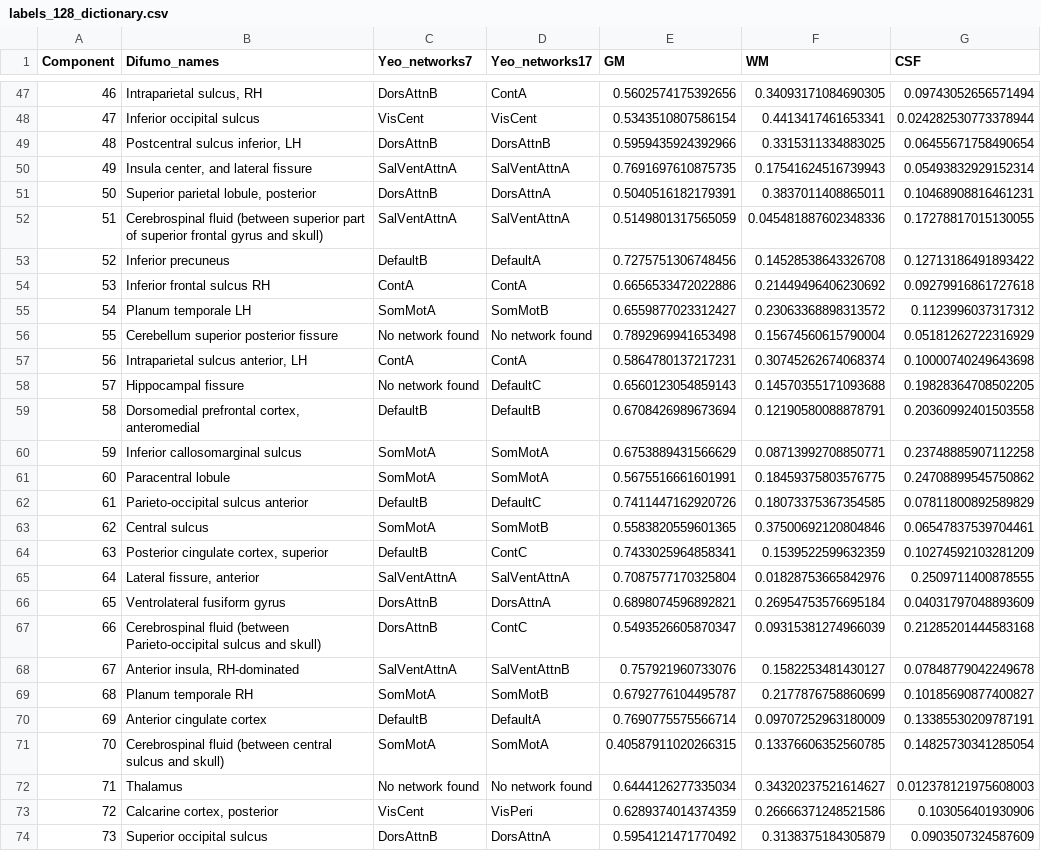
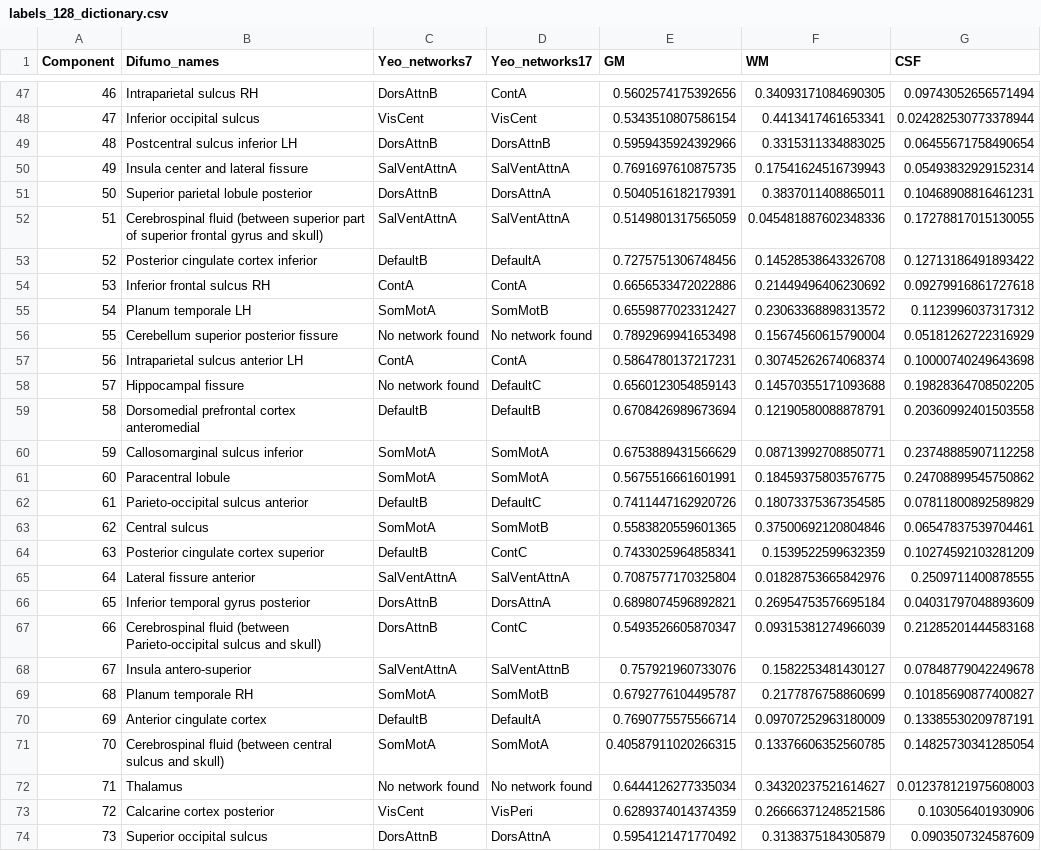
Before and after one commit to Parietal-INRIA/DiFuMo, a CSV file: difumo_labels/labels_128_dictionary.csv, drawn as a sheet; only a part is shown, gaps mark what is left out; the diff covers the shown part only.

```diff
--- a/difumo_labels/labels_128_dictionary.csv
+++ b/difumo_labels/labels_128_dictionary.csv
@@ -47,8 +47,8 @@ Component,Difumo_names,Yeo_networks7,Yeo_networks17,GM,WM,CSF
-46,"Intraparietal sulcus, RH",DorsAttnB,ContA,0.5602574175392656,0.34093171084690305,0.09743052656571494
+46,"Intraparietal sulcus RH",DorsAttnB,ContA,0.5602574175392656,0.34093171084690305,0.09743052656571494
 47,Inferior occipital sulcus,VisCent,VisCent,0.5343510807586154,0.4413417461653341,0.024282530773378944
-48,"Postcentral sulcus inferior, LH",DorsAttnB,DorsAttnB,0.5959435924392966,0.3315311334883025,0.06455671758490654
-49,"Insula center, and lateral fissure",SalVentAttnA,SalVentAttnA,0.7691697610875735,0.17541624516739943,0.05493832929152314
-50,"Superior parietal lobule, posterior",DorsAttnB,DorsAttnA,0.5040516182179391,0.3837011408865011,0.10468908816461231
+48,"Postcentral sulcus inferior LH",DorsAttnB,DorsAttnB,0.5959435924392966,0.3315311334883025,0.06455671758490654
+49,"Insula center and lateral fissure",SalVentAttnA,SalVentAttnA,0.7691697610875735,0.17541624516739943,0.05493832929152314
+50,"Superior parietal lobule posterior",DorsAttnB,DorsAttnA,0.5040516182179391,0.3837011408865011,0.10468908816461231
 51,Cerebrospinal fluid (between superior part of superior frontal gyrus and skull),SalVentAttnA,SalVentAttnA,0.5149801317565059,0.045481887602348336,0.17278817015130055
-52,Inferior precuneus,DefaultB,DefaultA,0.7275751306748456,0.14528538643326708,0.12713186491893422
+52,Posterior cingulate cortex inferior,DefaultB,DefaultA,0.7275751306748456,0.14528538643326708,0.12713186491893422
 53,Inferior frontal sulcus RH,ContA,ContA,0.6656533472022886,0.21449496406230692,0.09279916861727618
@@ -56,6 +56,6 @@ Component,Difumo_names,Yeo_networks7,Yeo_networks17,GM,WM,CSF
 55,Cerebellum superior posterior fissure,No network found,No network found,0.7892969941653498,0.15674560615790004,0.05181262722316929
-56,"Intraparietal sulcus anterior, LH",ContA,ContA,0.5864780137217231,0.30745262674068374,0.10000740249643698
+56,"Intraparietal sulcus anterior LH",ContA,ContA,0.5864780137217231,0.30745262674068374,0.10000740249643698
 57,Hippocampal fissure,No network found,DefaultC,0.6560123054859143,0.14570355171093688,0.19828364708502205
-58,"Dorsomedial prefrontal cortex, anteromedial",DefaultB,DefaultB,0.6708426989673694,0.12190580088878791,0.20360992401503558
-59,Inferior callosomarginal sulcus,SomMotA,SomMotA,0.6753889431566629,0.08713992708850771,0.23748885907112258
+58,"Dorsomedial prefrontal cortex anteromedial",DefaultB,DefaultB,0.6708426989673694,0.12190580088878791,0.20360992401503558
+59,Callosomarginal sulcus inferior,SomMotA,SomMotA,0.6753889431566629,0.08713992708850771,0.23748885907112258
 60,Paracentral lobule,SomMotA,SomMotA,0.5675516661601991,0.18459375803576775,0.24708899545750862
@@ -63,7 +63,7 @@ Component,Difumo_names,Yeo_networks7,Yeo_networks17,GM,WM,CSF
 62,Central sulcus,SomMotA,SomMotB,0.5583820559601365,0.37500692120804846,0.06547837539704461
-63,"Posterior cingulate cortex, superior",DefaultB,ContC,0.7433025964858341,0.1539522599632359,0.10274592103281209
-64,"Lateral fissure, anterior",SalVentAttnA,SalVentAttnA,0.7087577170325804,0.01828753665842976,0.2509711400878555
-65,Ventrolateral fusiform gyrus,DorsAttnB,DorsAttnA,0.6898074596892821,0.26954753576695184,0.04031797048893609
+63,"Posterior cingulate cortex superior",DefaultB,ContC,0.7433025964858341,0.1539522599632359,0.10274592103281209
+64,"Lateral fissure anterior",SalVentAttnA,SalVentAttnA,0.7087577170325804,0.01828753665842976,0.2509711400878555
+65,Inferior temporal gyrus posterior,DorsAttnB,DorsAttnA,0.6898074596892821,0.26954753576695184,0.04031797048893609
 66,Cerebrospinal fluid (between Parieto-occipital sulcus and skull),DorsAttnB,ContC,0.5493526605870347,0.09315381274966039,0.21285201444583168
-67,"Anterior insula, RH-dominated",SalVentAttnA,SalVentAttnB,0.757921960733076,0.1582253481430127,0.07848779042249678
+67,"Insula antero-superior",SalVentAttnA,SalVentAttnB,0.757921960733076,0.1582253481430127,0.07848779042249678
 68,Planum temporale RH,SomMotA,SomMotB,0.6792776104495787,0.2177876758860699,0.10185690877400827
@@ -72,3 +72,3 @@ Component,Difumo_names,Yeo_networks7,Yeo_networks17,GM,WM,CSF
 71,Thalamus,No network found,No network found,0.6444126277335034,0.34320237521614627,0.012378121975608003
-72,"Calcarine cortex, posterior",VisCent,VisPeri,0.6289374014374359,0.26666371248521586,0.103056401930906
+72,"Calcarine cortex posterior",VisCent,VisPeri,0.6289374014374359,0.26666371248521586,0.103056401930906
 73,Superior occipital sulcus,DorsAttnB,DorsAttnA,0.5954121471770492,0.3138375184305879,0.0903507324587609
```
Also changed, not shown: 50 edited cells elsewhere in this file.
